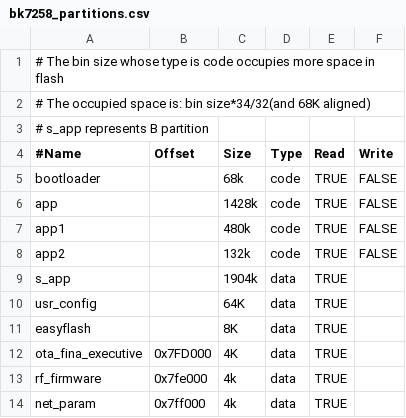
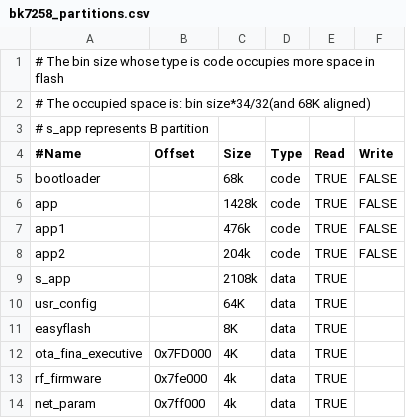
Before and after one commit to bekencorp/bk_avdk_ai, a CSV file: projects/customization/config_ab/config/bk7258/bk7258_partitions.csv, drawn as a sheet.

Commit message:
[CI] [52925]  <platform> <feat> Optimize the packaging script for A/B partition

```diff
--- a/projects/customization/config_ab/config/bk7258/bk7258_partitions.csv
+++ b/projects/customization/config_ab/config/bk7258/bk7258_partitions.csv
@@ -6,5 +6,5 @@ bootloader,,68k,code,TRUE,FALSE
 app,,1428k,code,TRUE,FALSE
-app1,,480k,code,TRUE,FALSE
-app2,,132k,code,TRUE,FALSE
-s_app,,1904k,data,TRUE,
+app1,,476k,code,TRUE,FALSE
+app2,,204k,code,TRUE,FALSE
+s_app,,2108k,data,TRUE,
 usr_config,,64K,data,TRUE,
```
